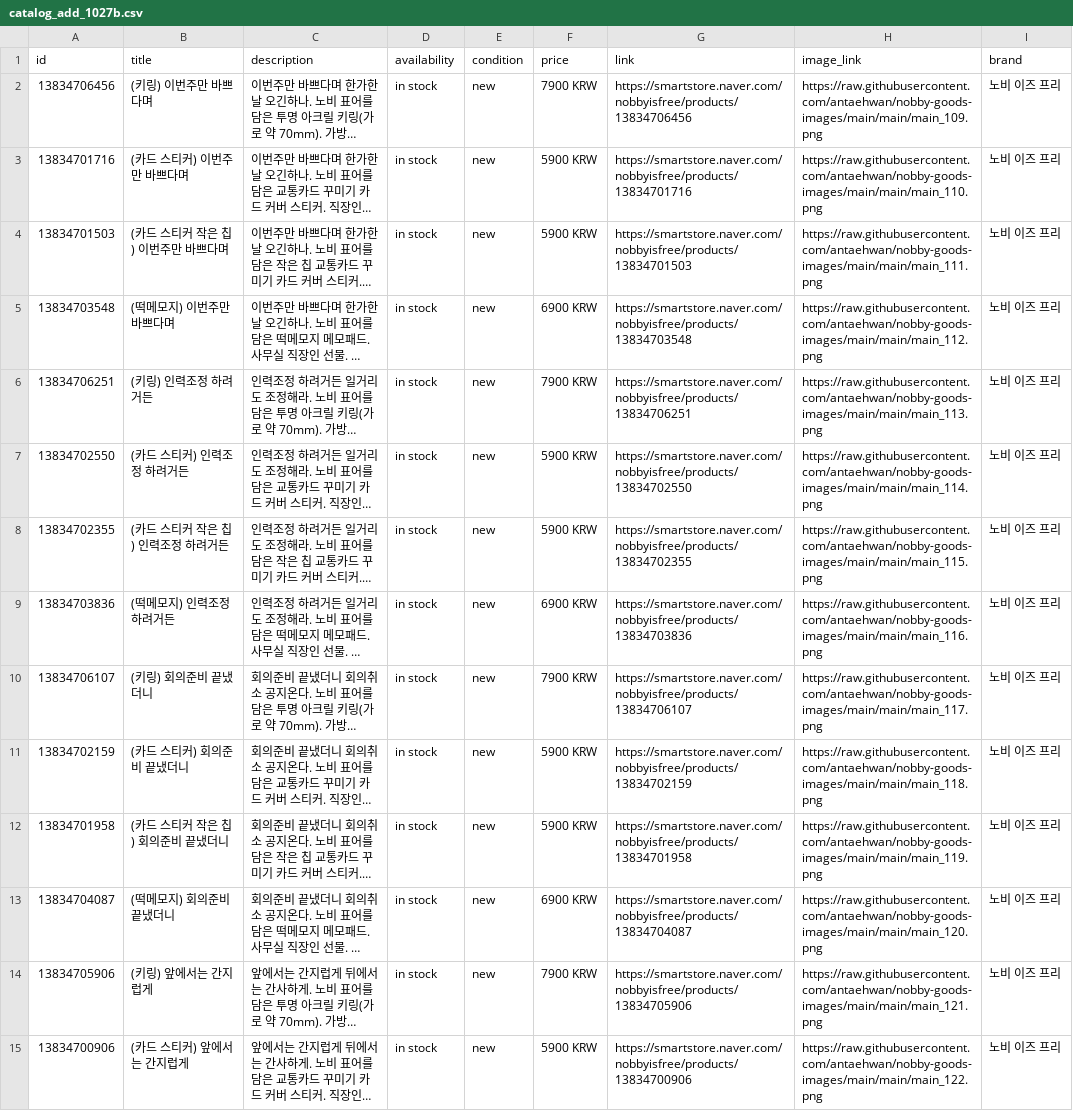
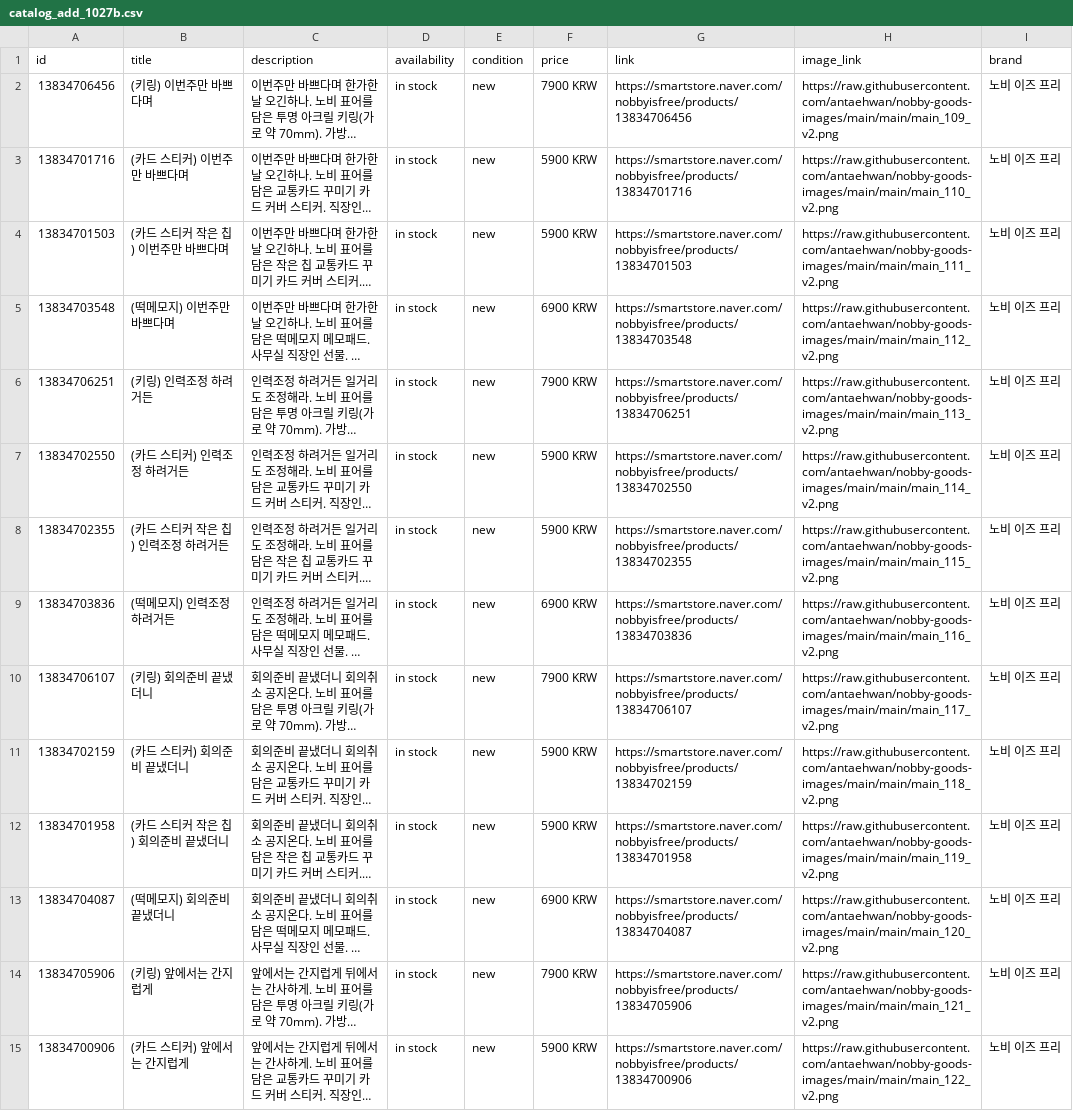
Before and after one commit to antaehwan/nobby-goods-images, a CSV file: catalog_add_1027b.csv, drawn as a sheet; only a part is shown; long unchanged cells end in …; the diff covers the shown part only; the diff names each change by its address in the sheet, - before the commit and + after, or states it on an @@ line.

```diff
--- a/catalog_add_1027b.csv
+++ b/catalog_add_1027b.csv
-H2 (image_link): https://raw.githubusercontent.com/antaehwan/nobby-goods-images/main/main/main_109.png
+H2 (image_link): https://raw.githubusercontent.com/antaehwan/nobby-goods-images/main/main/main_109_v2.png
-H3 (image_link): https://raw.githubusercontent.com/antaehwan/nobby-goods-images/main/main/main_110.png
+H3 (image_link): https://raw.githubusercontent.com/antaehwan/nobby-goods-images/main/main/main_110_v2.png
-H4 (image_link): https://raw.githubusercontent.com/antaehwan/nobby-goods-images/main/main/main_111.png
+H4 (image_link): https://raw.githubusercontent.com/antaehwan/nobby-goods-images/main/main/main_111_v2.png
-H5 (image_link): https://raw.githubusercontent.com/antaehwan/nobby-goods-images/main/main/main_112.png
+H5 (image_link): https://raw.githubusercontent.com/antaehwan/nobby-goods-images/main/main/main_112_v2.png
-H6 (image_link): https://raw.githubusercontent.com/antaehwan/nobby-goods-images/main/main/main_113.png
+H6 (image_link): https://raw.githubusercontent.com/antaehwan/nobby-goods-images/main/main/main_113_v2.png
-H7 (image_link): https://raw.githubusercontent.com/antaehwan/nobby-goods-images/main/main/main_114.png
+H7 (image_link): https://raw.githubusercontent.com/antaehwan/nobby-goods-images/main/main/main_114_v2.png
-H8 (image_link): https://raw.githubusercontent.com/antaehwan/nobby-goods-images/main/main/main_115.png
+H8 (image_link): https://raw.githubusercontent.com/antaehwan/nobby-goods-images/main/main/main_115_v2.png
-H9 (image_link): https://raw.githubusercontent.com/antaehwan/nobby-goods-images/main/main/main_116.png
+H9 (image_link): https://raw.githubusercontent.com/antaehwan/nobby-goods-images/main/main/main_116_v2.png
-H10 (image_link): https://raw.githubusercontent.com/antaehwan/nobby-goods-images/main/main/main_117.png
+H10 (image_link): https://raw.githubusercontent.com/antaehwan/nobby-goods-images/main/main/main_117_v2.png
-H11 (image_link): https://raw.githubusercontent.com/antaehwan/nobby-goods-images/main/main/main_118.png
+H11 (image_link): https://raw.githubusercontent.com/antaehwan/nobby-goods-images/main/main/main_118_v2.png
-H12 (image_link): https://raw.githubusercontent.com/antaehwan/nobby-goods-images/main/main/main_119.png
+H12 (image_link): https://raw.githubusercontent.com/antaehwan/nobby-goods-images/main/main/main_119_v2.png
-H13 (image_link): https://raw.githubusercontent.com/antaehwan/nobby-goods-images/main/main/main_120.png
+H13 (image_link): https://raw.githubusercontent.com/antaehwan/nobby-goods-images/main/main/main_120_v2.png
-H14 (image_link): https://raw.githubusercontent.com/antaehwan/nobby-goods-images/main/main/main_121.png
+H14 (image_link): https://raw.githubusercontent.com/antaehwan/nobby-goods-images/main/main/main_121_v2.png
-H15 (image_link): https://raw.githubusercontent.com/antaehwan/nobby-goods-images/main/main/main_122.png
+H15 (image_link): https://raw.githubusercontent.com/antaehwan/nobby-goods-images/main/main/main_122_v2.png
```
Also changed, not shown: 14 edited cells elsewhere in this file, catalog_add_1027.csv, 51 other files.
